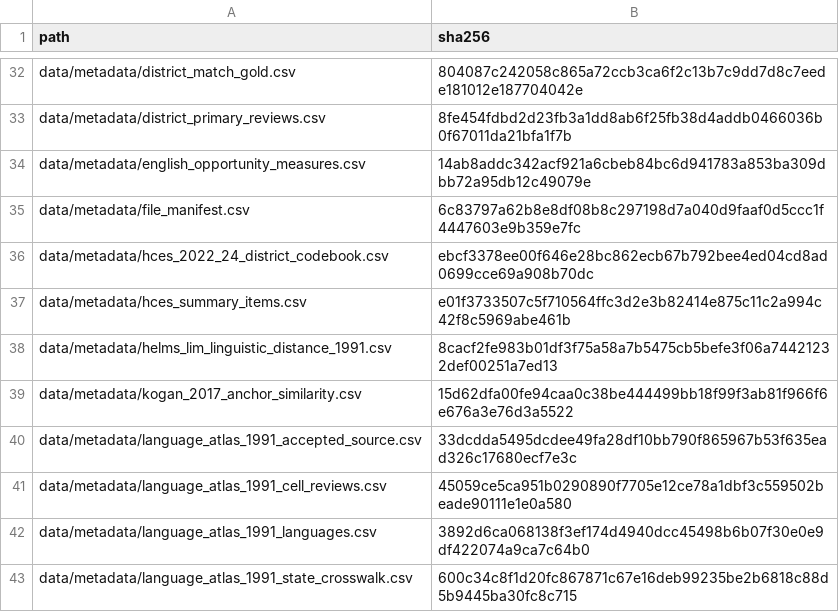
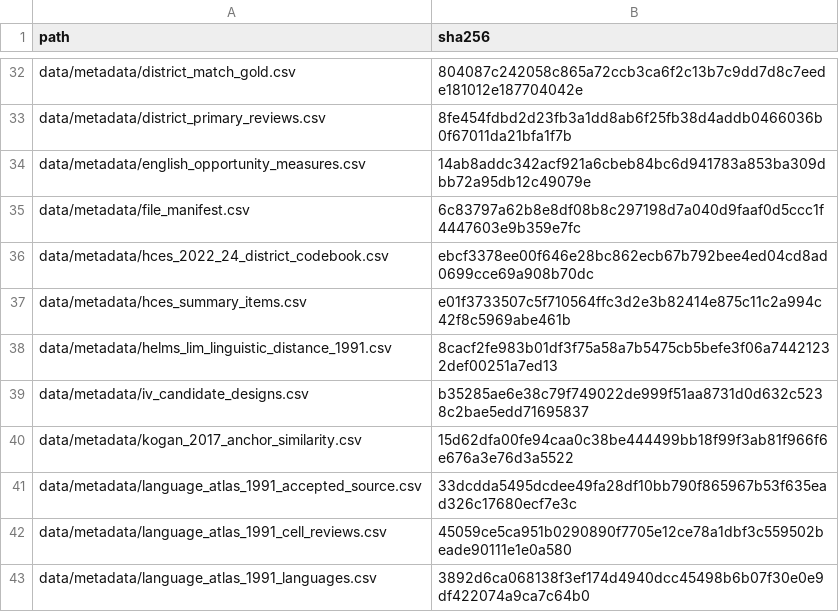
Before and after one commit to rishavbroy/emi-inequality-india, a CSV file: data/metadata/checksums.csv, drawn as a sheet; only a part is shown, gaps mark what is left out; the shorter side is filled out with more unchanged rows.

Commit message:
fix(iv): register candidate design metadata checksum

```diff
--- a/data/metadata/checksums.csv
+++ b/data/metadata/checksums.csv
@@ -38,2 +38,3 @@
 "data/metadata/helms_lim_linguistic_distance_1991.csv","8cacf2fe983b01df3f75a58a7b5475cb5befe3f06a74421232def00251a7ed13"
+"data/metadata/iv_candidate_designs.csv","b35285ae6e38c79f749022de999f51aa8731d0d632c5238c2bae5edd71695837"
 "data/metadata/kogan_2017_anchor_similarity.csv","15d62dfa00fe94caa0c38be444499bb18f99f3ab81f966f6e676a3e76d3a5522"
```
